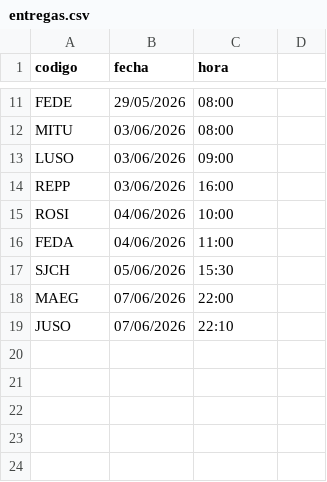
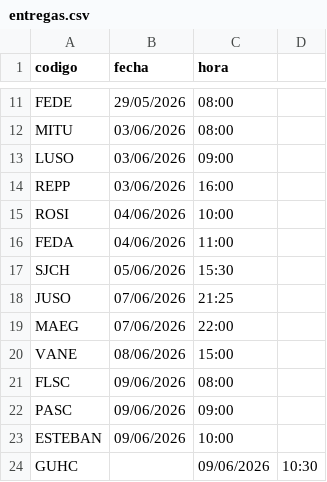
Before and after one commit to GUILLERMOLINEROA/Prode_mundial_2026, a CSV file: data/groups/oficina/entregas.csv, drawn as a sheet; only a part is shown, gaps mark what is left out; removed rows and columns are numbered as before the commit, all else as after; the diff names each change by its address in the sheet, - before the commit and + after, or states it on an @@ line.

```diff
--- a/data/groups/oficina/entregas.csv
+++ b/data/groups/oficina/entregas.csv
+row 18: JUSO | 07/06/2026 | 21:25
-row 19: JUSO | 07/06/2026 | 22:10
+row 20: VANE | 08/06/2026 | 15:00
+row 21: FLSC | 09/06/2026 | 08:00
+row 22: PASC | 09/06/2026 | 09:00
+row 23: ESTEBAN | 09/06/2026 | 10:00
+row 24: GUHC |  | 09/06/2026 | 10:30
```
Also changed, not shown: data/groups/oficina/participantes_info.csv, 15 other files.
